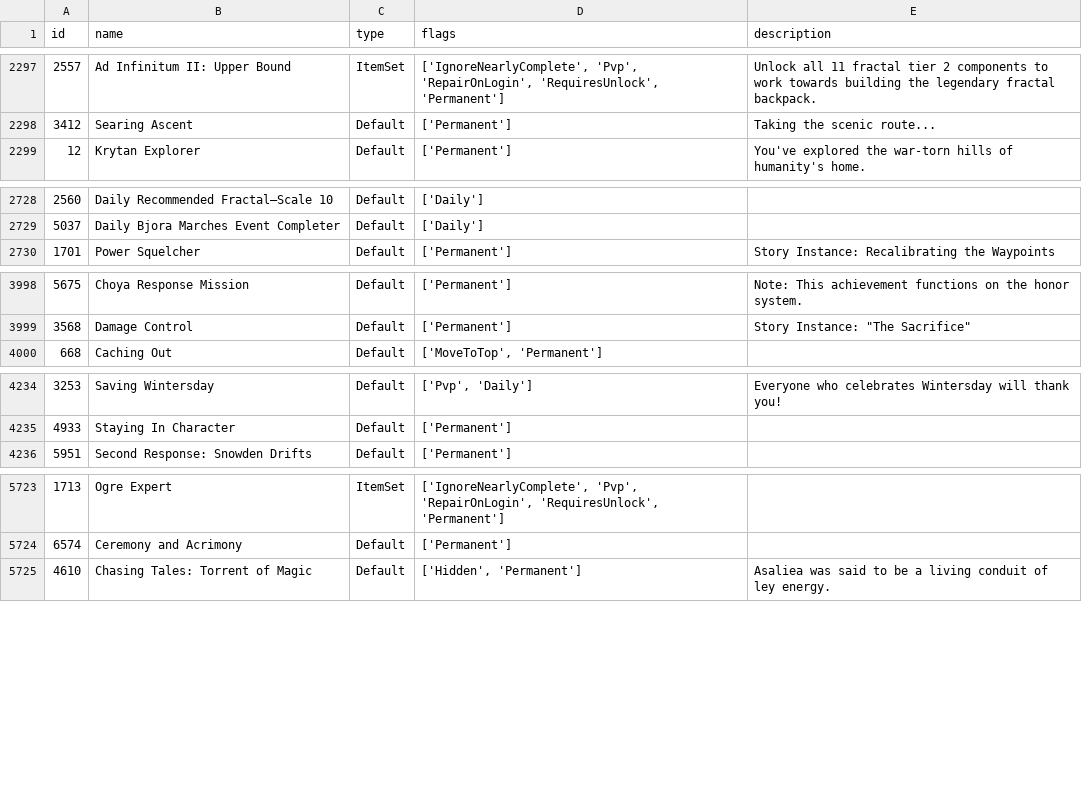
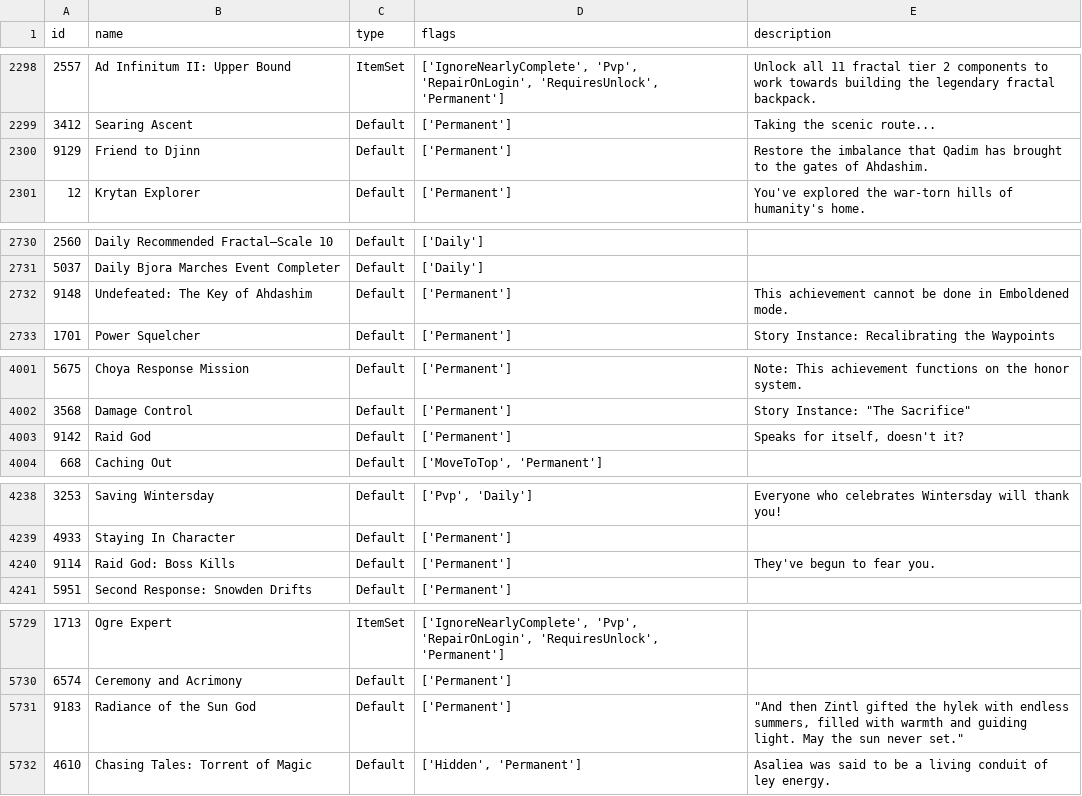
Before and after one commit to geri0v/Gamers-Hell, a CSV file: data/achievements.csv, drawn as a sheet; only a part is shown, gaps mark what is left out; the diff covers the shown part only; the diff names each change by its address in the sheet, - before the commit and + after, or states it on an @@ line.

```diff
--- a/data/achievements.csv
+++ b/data/achievements.csv
+row 2300: 9129 | Friend to Djinn | Default | ['Permanent'] | Restore the imbalance that Qadim has brought to the gates of Ahdashim.
+row 2732: 9148 | Undefeated: The Key of Ahdashim | Default | ['Permanent'] | This achievement cannot be done in Emboldened mode.
+row 4003: 9142 | Raid God | Default | ['Permanent'] | Speaks for itself, doesn't it?
+row 4240: 9114 | Raid God: Boss Kills | Default | ['Permanent'] | They've begun to fear you.
+row 5731: 9183 | Radiance of the Sun God | Default | ['Permanent'] | "And then Zintl gifted the hylek with endless summers, filled with warmth and guiding light. May the sun never set."
```
Also changed, not shown: 5 added rows and 5 moved rows elsewhere in this file, 1 other file.
